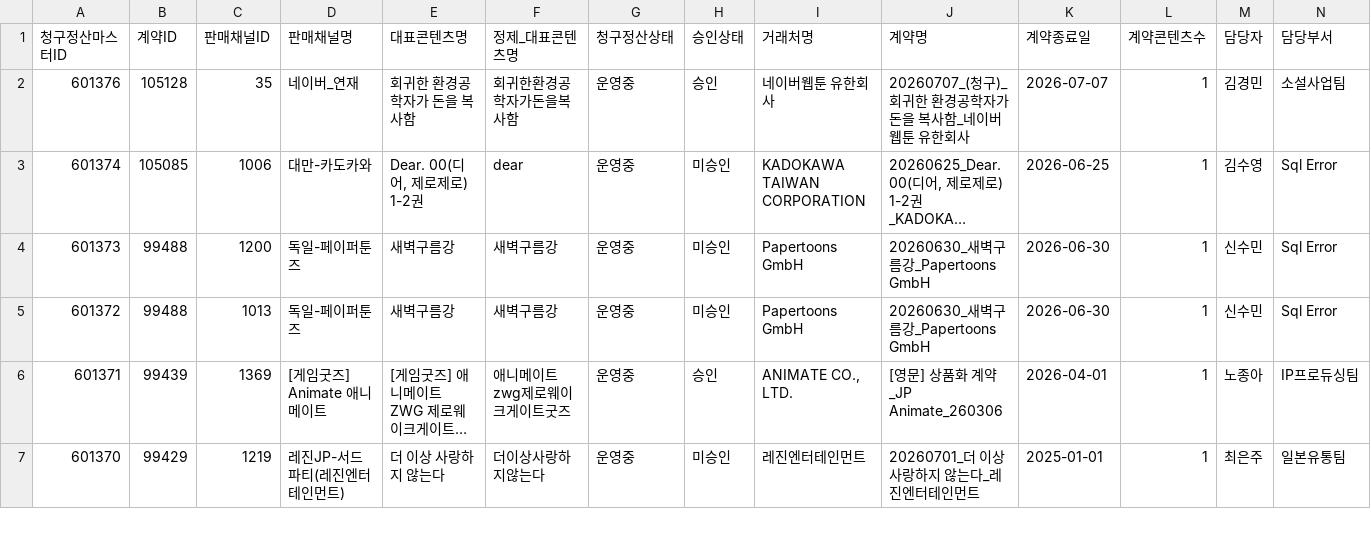
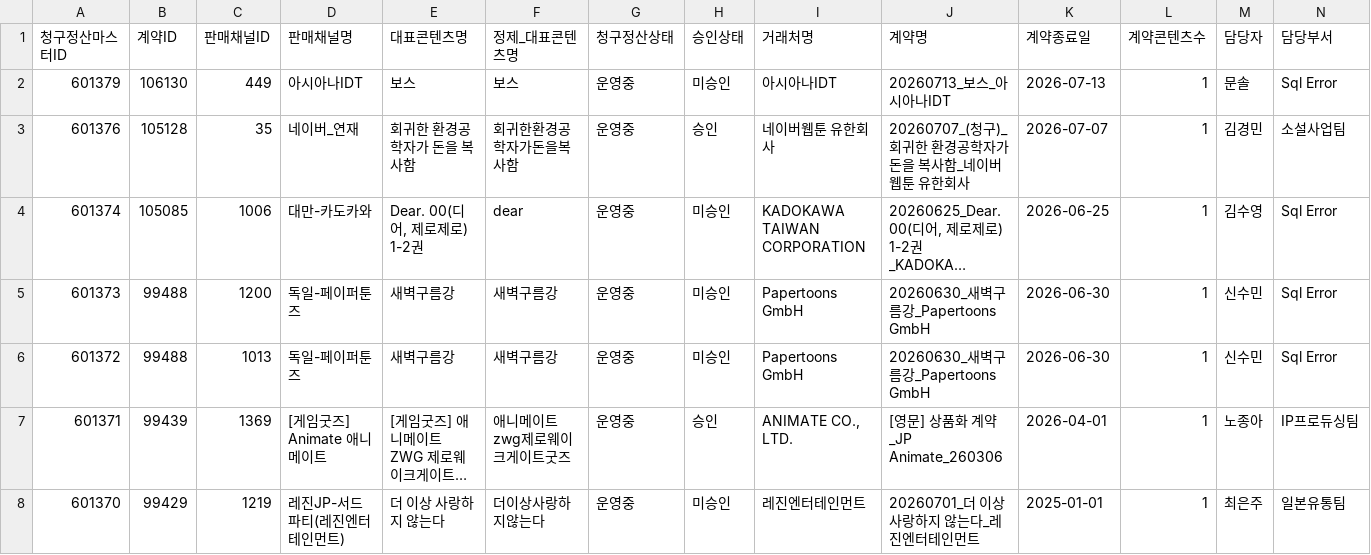
Before and after one commit to gpfl900709-svg/mapping-novel, a CSV file: data/s2_billing_settlement_lookup.csv, drawn as a sheet; only a part is shown; long unchanged cells end in …; rows hold the shown columns only; the diff names each change by its address in the sheet, - before the commit and + after, or states it on an @@ line.

Commit message:
Refresh S2 lookup data 2026-07-13

```diff
--- a/data/s2_billing_settlement_lookup.csv
+++ b/data/s2_billing_settlement_lookup.csv
+row 2: 601379 | 106130 | 449 | 아시아나IDT | 보스 | 보스 | 운영중 | 미승인 | 아시아나IDT | 20260713_보스_아시아나IDT | 2026-07-13 | 1 | 문솔 | Sql Error
```
Also changed, not shown: 12 other files.
